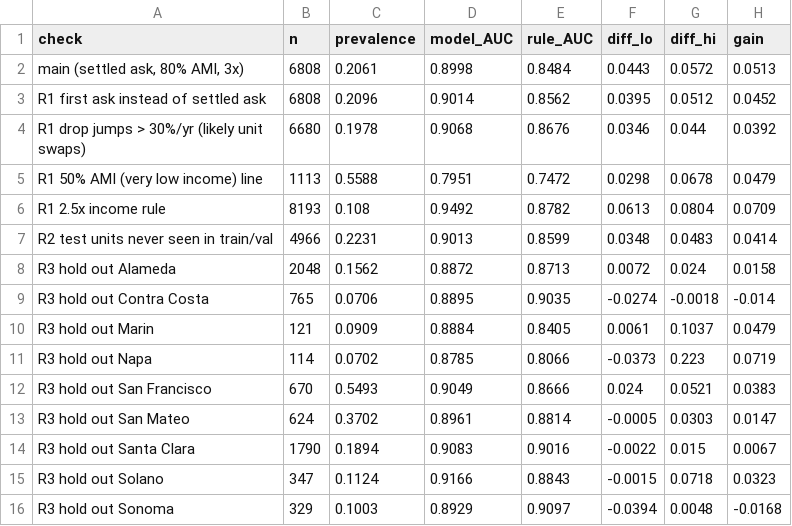
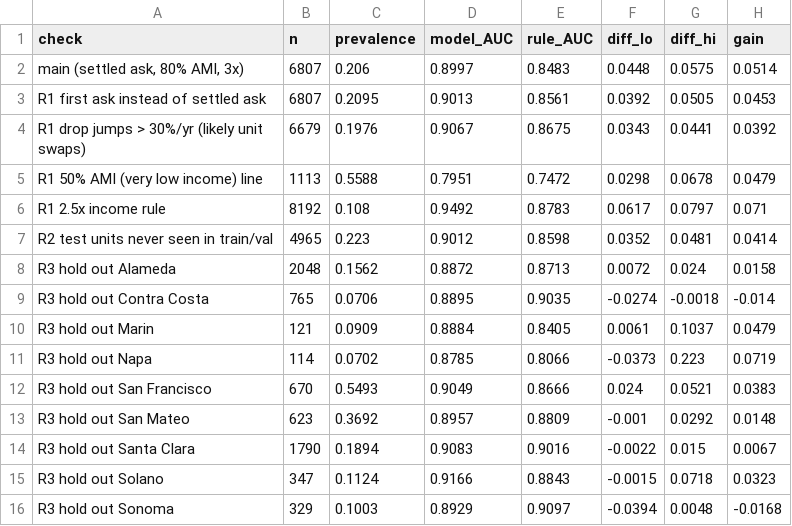
Before and after one commit to alekseyvalouev/datathon2026, a CSV file: units-leaving-reach/results/s04_robustness.csv, drawn as a sheet.

```diff
--- a/units-leaving-reach/results/s04_robustness.csv
+++ b/units-leaving-reach/results/s04_robustness.csv
@@ -1,8 +1,8 @@
 check,n,prevalence,model_AUC,rule_AUC,diff_lo,diff_hi,gain
-"main (settled ask, 80% AMI, 3x)",6808,0.2061,0.8998,0.8484,0.0443,0.0572,0.0513
-R1 first ask instead of settled ask,6808,0.2096,0.9014,0.8562,0.0395,0.0512,0.0452
-R1 drop jumps > 30%/yr (likely unit swaps),6680,0.1978,0.9068,0.8676,0.0346,0.044,0.0392
+"main (settled ask, 80% AMI, 3x)",6807,0.206,0.8997,0.8483,0.0448,0.0575,0.0514
+R1 first ask instead of settled ask,6807,0.2095,0.9013,0.8561,0.0392,0.0505,0.0453
+R1 drop jumps > 30%/yr (likely unit swaps),6679,0.1976,0.9067,0.8675,0.0343,0.0441,0.0392
 R1 50% AMI (very low income) line,1113,0.5588,0.7951,0.7472,0.0298,0.0678,0.0479
-R1 2.5x income rule,8193,0.108,0.9492,0.8782,0.0613,0.0804,0.0709
-R2 test units never seen in train/val,4966,0.2231,0.9013,0.8599,0.0348,0.0483,0.0414
+R1 2.5x income rule,8192,0.108,0.9492,0.8783,0.0617,0.0797,0.071
+R2 test units never seen in train/val,4965,0.223,0.9012,0.8598,0.0352,0.0481,0.0414
 R3 hold out Alameda,2048,0.1562,0.8872,0.8713,0.0072,0.024,0.0158
@@ -12,3 +12,3 @@ R3 hold out Napa,114,0.0702,0.8785,0.8066,-0.0373,0.223,0.0719
 R3 hold out San Francisco,670,0.5493,0.9049,0.8666,0.024,0.0521,0.0383
-R3 hold out San Mateo,624,0.3702,0.8961,0.8814,-0.0005,0.0303,0.0147
+R3 hold out San Mateo,623,0.3692,0.8957,0.8809,-0.001,0.0292,0.0148
 R3 hold out Santa Clara,1790,0.1894,0.9083,0.9016,-0.0022,0.015,0.0067
```
Also changed, not shown: movement/analysis/e2_turnover_model/outputs/failure_profile_test.csv, movement/analysis/e2_turnover_model/outputs/metrics_regression_test.csv, 50 other files.
